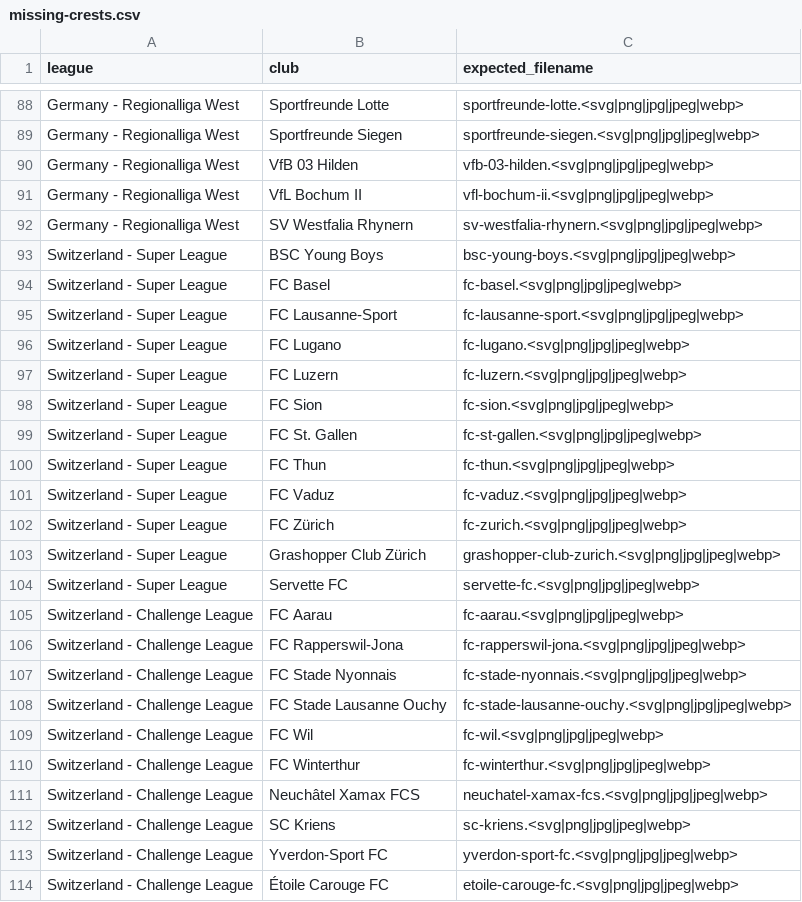
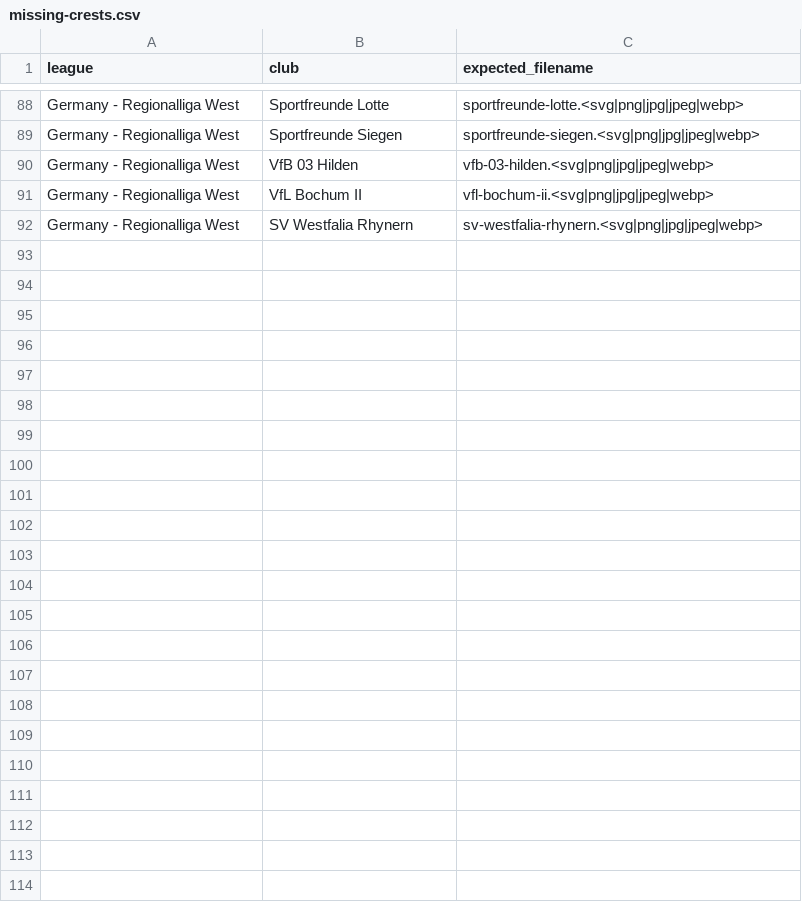
Before and after one commit to AuCoeurDesTribunes-web/Carte-des-clubs-Britanniques, a CSV file: missing-crests.csv, drawn as a sheet; only a part is shown, gaps mark what is left out.

```diff
--- a/missing-crests.csv
+++ b/missing-crests.csv
@@ -92,23 +92 @@ league,club,expected_filename
 "Germany - Regionalliga West","SV Westfalia Rhynern","sv-westfalia-rhynern.<svg|png|jpg|jpeg|webp>"
-"Switzerland - Super League","BSC Young Boys","bsc-young-boys.<svg|png|jpg|jpeg|webp>"
-"Switzerland - Super League","FC Basel","fc-basel.<svg|png|jpg|jpeg|webp>"
-"Switzerland - Super League","FC Lausanne-Sport","fc-lausanne-sport.<svg|png|jpg|jpeg|webp>"
-"Switzerland - Super League","FC Lugano","fc-lugano.<svg|png|jpg|jpeg|webp>"
-"Switzerland - Super League","FC Luzern","fc-luzern.<svg|png|jpg|jpeg|webp>"
-"Switzerland - Super League","FC Sion","fc-sion.<svg|png|jpg|jpeg|webp>"
-"Switzerland - Super League","FC St. Gallen","fc-st-gallen.<svg|png|jpg|jpeg|webp>"
-"Switzerland - Super League","FC Thun","fc-thun.<svg|png|jpg|jpeg|webp>"
-"Switzerland - Super League","FC Vaduz","fc-vaduz.<svg|png|jpg|jpeg|webp>"
-"Switzerland - Super League","FC Zürich","fc-zurich.<svg|png|jpg|jpeg|webp>"
-"Switzerland - Super League","Grashopper Club Zürich","grashopper-club-zurich.<svg|png|jpg|jpeg|webp>"
-"Switzerland - Super League","Servette FC","servette-fc.<svg|png|jpg|jpeg|webp>"
-"Switzerland - Challenge League","FC Aarau","fc-aarau.<svg|png|jpg|jpeg|webp>"
-"Switzerland - Challenge League","FC Rapperswil-Jona","fc-rapperswil-jona.<svg|png|jpg|jpeg|webp>"
-"Switzerland - Challenge League","FC Stade Nyonnais","fc-stade-nyonnais.<svg|png|jpg|jpeg|webp>"
-"Switzerland - Challenge League","FC Stade Lausanne Ouchy","fc-stade-lausanne-ouchy.<svg|png|jpg|jpeg|webp>"
-"Switzerland - Challenge League","FC Wil","fc-wil.<svg|png|jpg|jpeg|webp>"
-"Switzerland - Challenge League","FC Winterthur","fc-winterthur.<svg|png|jpg|jpeg|webp>"
-"Switzerland - Challenge League","Neuchâtel Xamax FCS","neuchatel-xamax-fcs.<svg|png|jpg|jpeg|webp>"
-"Switzerland - Challenge League","SC Kriens","sc-kriens.<svg|png|jpg|jpeg|webp>"
-"Switzerland - Challenge League","Yverdon-Sport FC","yverdon-sport-fc.<svg|png|jpg|jpeg|webp>"
-"Switzerland - Challenge League","Étoile Carouge FC","etoile-carouge-fc.<svg|png|jpg|jpeg|webp>"
```
Also changed, not shown: 1 other file.
